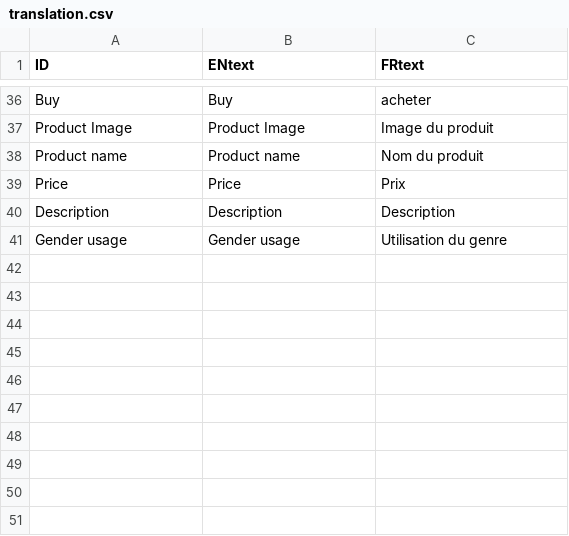
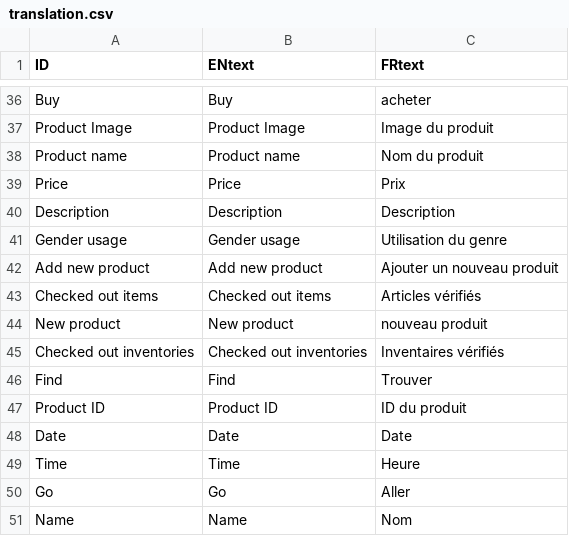
Before and after one commit to Aboloooo/09.10.24, a CSV file: DataBases/translation.csv, drawn as a sheet; only a part is shown, gaps mark what is left out.

```diff
--- a/DataBases/translation.csv
+++ b/DataBases/translation.csv
@@ -41 +41,11 @@ Description, Description, Description
 Gender usage, Gender usage, Utilisation du genre
+Add new product,Add new product,Ajouter un nouveau produit
+Checked out items,Checked out items,Articles vérifiés
+New product,New product,nouveau produit
+Checked out inventories,Checked out inventories,Inventaires vérifiés
+Find,Find,Trouver
+Product ID,Product ID,ID du produit
+Date,Date,Date
+Time,Time,Heure
+Go,Go,Aller
+Name,Name,Nom
```
Also changed, not shown: 5 other files.
